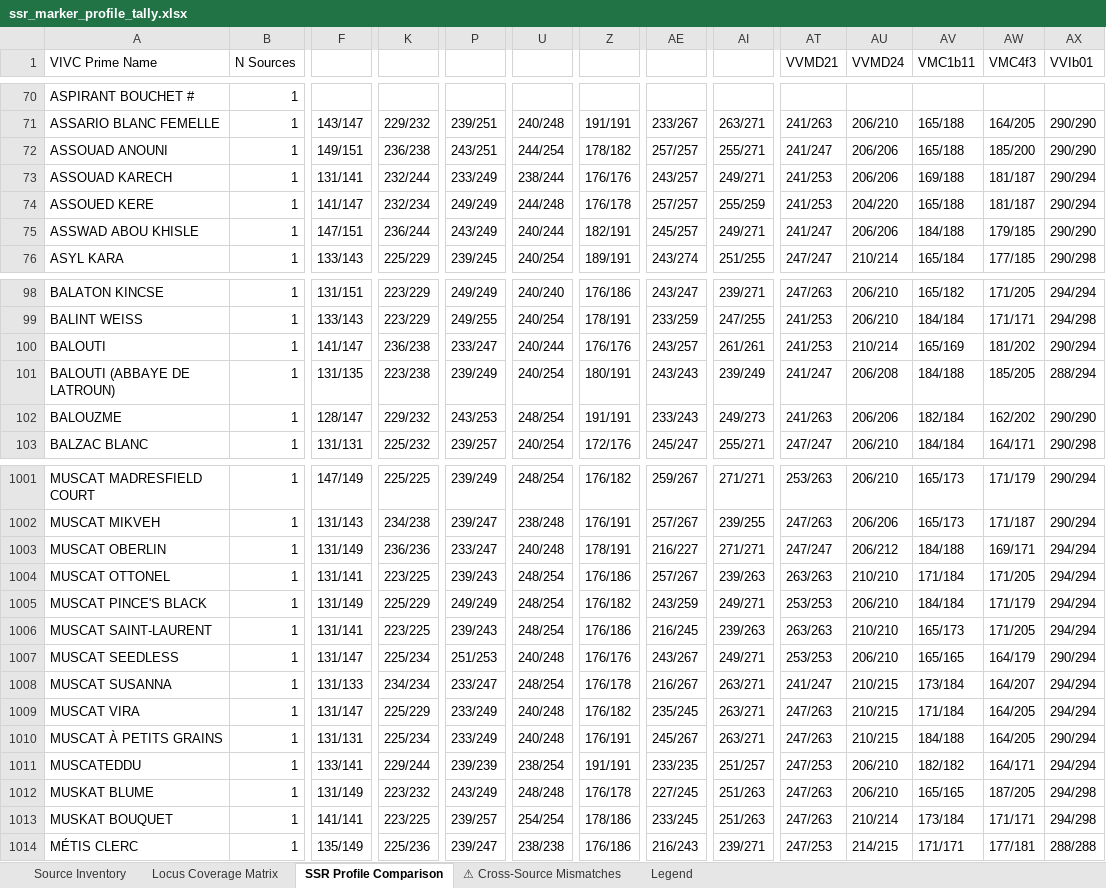
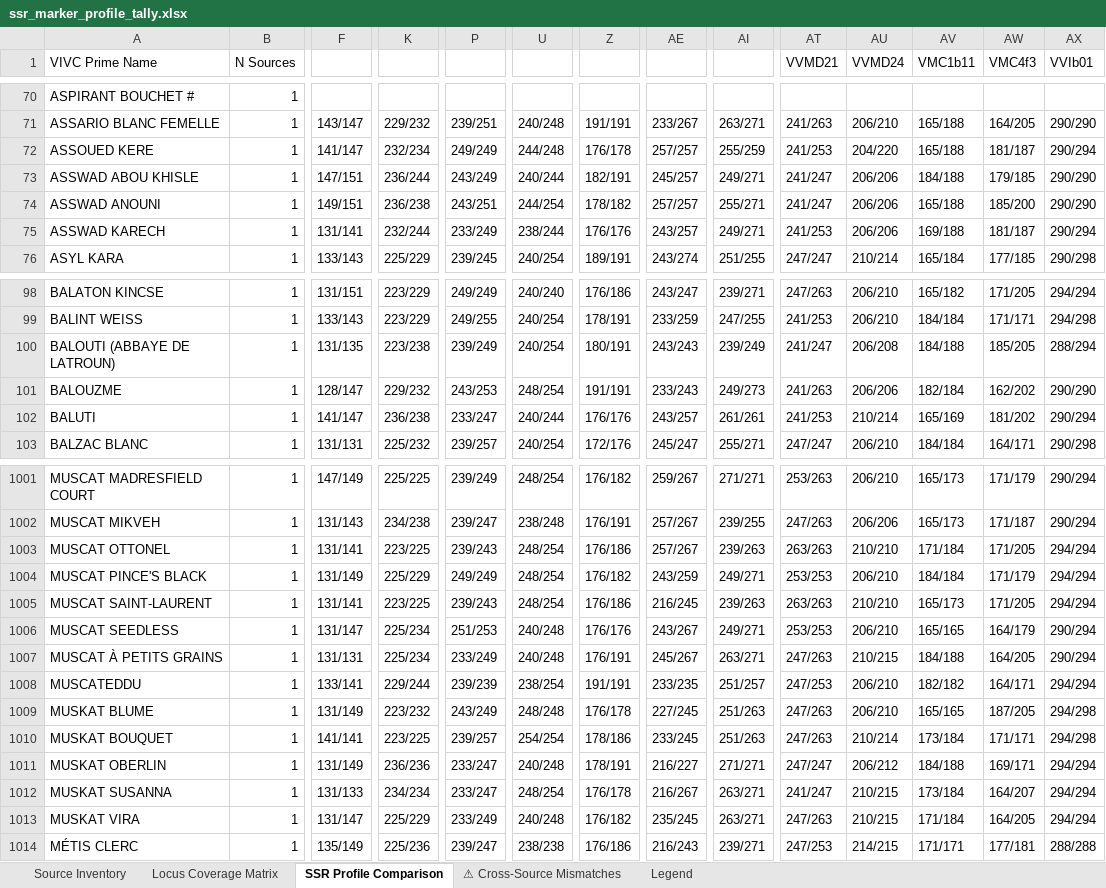
Before and after one commit to brandon-roy/vivc-pedigree-explorer, an Excel workbook: data/ssr_marker_profile_tally.xlsx, sheet SSR Profile Comparison, drawn as a sheet; only a part is shown, gaps mark what is left out; values as stored, in another font and other column widths than the file's, no cell formats; removed rows and columns are numbered as before the commit, all else as after; rows hold the shown columns only; the diff covers the shown part only; the diff names each change by its address in the sheet, - before the commit and + after, or states it on an @@ line.

```diff
--- a/data/ssr_marker_profile_tally.xlsx (sheet SSR Profile Comparison)
+++ b/data/ssr_marker_profile_tally.xlsx (sheet SSR Profile Comparison)
-row 72: ASSOUAD ANOUNI | 1 | 149/151 | 236/238 | 243/251 | 244/254 | 178/182 | 257/257 | 255/271 | 241/247 | 206/206 | 165/188 | 185/200 | 290/290
-row 73: ASSOUAD KARECH | 1 | 131/141 | 232/244 | 233/249 | 238/244 | 176/176 | 243/257 | 249/271 | 241/253 | 206/206 | 169/188 | 181/187 | 290/294
+row 74: ASSWAD ANOUNI | 1 | 149/151 | 236/238 | 243/251 | 244/254 | 178/182 | 257/257 | 255/271 | 241/247 | 206/206 | 165/188 | 185/200 | 290/290
+row 75: ASSWAD KARECH | 1 | 131/141 | 232/244 | 233/249 | 238/244 | 176/176 | 243/257 | 249/271 | 241/253 | 206/206 | 169/188 | 181/187 | 290/294
-row 100: BALOUTI | 1 | 141/147 | 236/238 | 233/247 | 240/244 | 176/176 | 243/257 | 261/261 | 241/253 | 210/214 | 165/169 | 181/202 | 290/294
+row 102: BALUTI | 1 | 141/147 | 236/238 | 233/247 | 240/244 | 176/176 | 243/257 | 261/261 | 241/253 | 210/214 | 165/169 | 181/202 | 290/294
-row 1003: MUSCAT OBERLIN | 1 | 131/149 | 236/236 | 233/247 | 240/248 | 178/191 | 216/227 | 271/271 | 247/247 | 206/212 | 184/188 | 169/171 | 294/294
-row 1008: MUSCAT SUSANNA | 1 | 131/133 | 234/234 | 233/247 | 248/254 | 176/178 | 216/267 | 263/271 | 241/247 | 210/215 | 173/184 | 164/207 | 294/294
-row 1009: MUSCAT VIRA | 1 | 131/147 | 225/229 | 233/249 | 240/248 | 176/182 | 235/245 | 263/271 | 247/263 | 210/215 | 171/184 | 164/205 | 294/294
+row 1011: MUSKAT OBERLIN | 1 | 131/149 | 236/236 | 233/247 | 240/248 | 178/191 | 216/227 | 271/271 | 247/247 | 206/212 | 184/188 | 169/171 | 294/294
+row 1012: MUSKAT SUSANNA | 1 | 131/133 | 234/234 | 233/247 | 248/254 | 176/178 | 216/267 | 263/271 | 241/247 | 210/215 | 173/184 | 164/207 | 294/294
+row 1013: MUSKAT VIRA | 1 | 131/147 | 225/229 | 233/249 | 240/248 | 176/182 | 235/245 | 263/271 | 247/263 | 210/215 | 171/184 | 164/205 | 294/294
```
Also changed, not shown: 8 added rows, 8 removed rows and 32 edited cells elsewhere in this sheet, sheet ⚠ Cross-Source Mismatches, sheet Source Inventory, cell formats, 3 other files.
